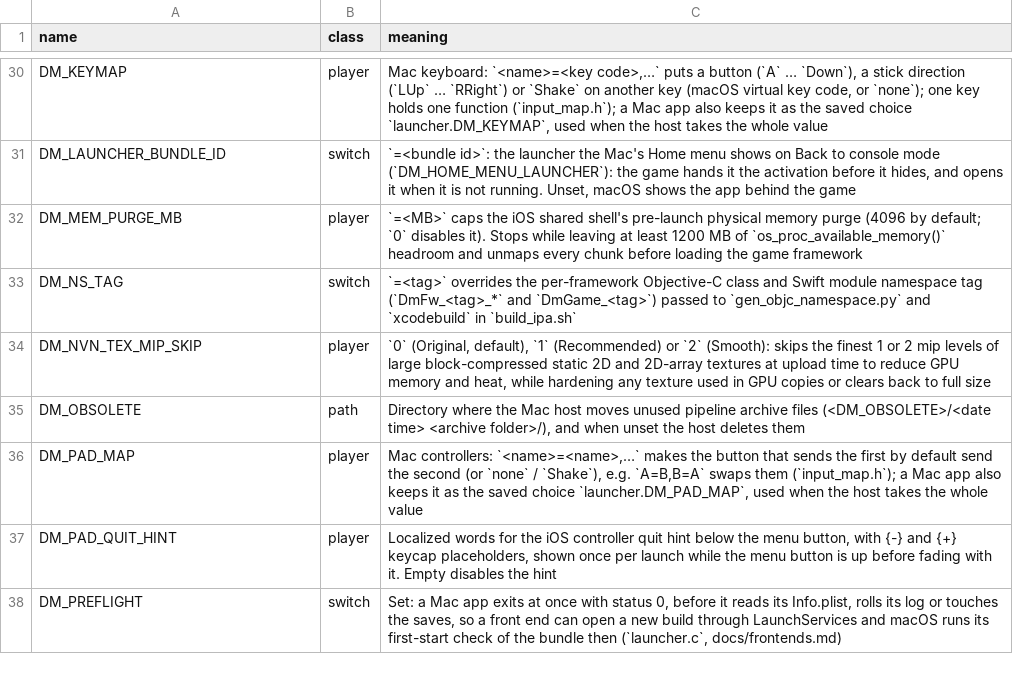
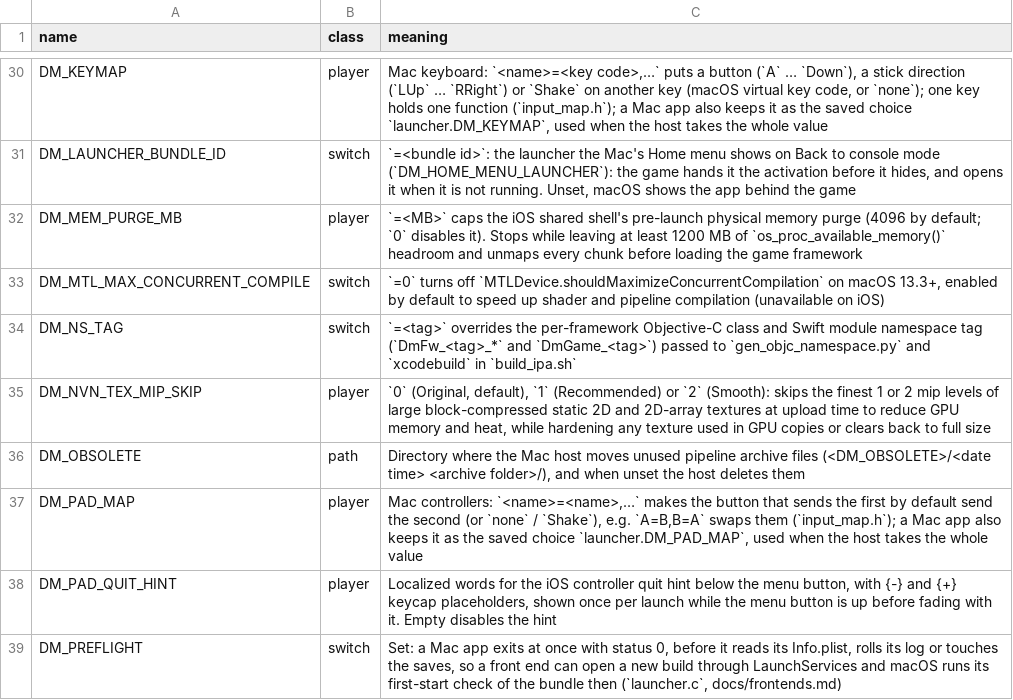
Before and after one commit to LNPANDY/NX2Apple, a TSV file: patches/fork_env_switches.tsv, drawn as a sheet; only a part is shown, gaps mark what is left out.

Commit message:
patches: add Metal concurrent compilation, F_GETPATH shader cache tracking, and OoT 16GB alias

```diff
--- a/patches/fork_env_switches.tsv
+++ b/patches/fork_env_switches.tsv
@@ -32,2 +32,3 @@ DM_LAUNCHER_BUNDLE_ID	switch	`=<bundle id>`: the launcher the Mac's Home menu sh
 DM_MEM_PURGE_MB	player	`=<MB>` caps the iOS shared shell's pre-launch physical memory purge (4096 by default; `0` disables it). Stops while leaving at least 1200 MB of `os_proc_available_memory()` headroom and unmaps every chunk before loading the game framework
+DM_MTL_MAX_CONCURRENT_COMPILE	switch	`=0` turns off `MTLDevice.shouldMaximizeConcurrentCompilation` on macOS 13.3+, enabled by default to speed up shader and pipeline compilation (unavailable on iOS)
 DM_NS_TAG	switch	`=<tag>` overrides the per-framework Objective-C class and Swift module namespace tag (`DmFw_<tag>_*` and `DmGame_<tag>`) passed to `gen_objc_namespace.py` and `xcodebuild` in `build_ipa.sh`
```
Also changed, not shown: 4 other files.
